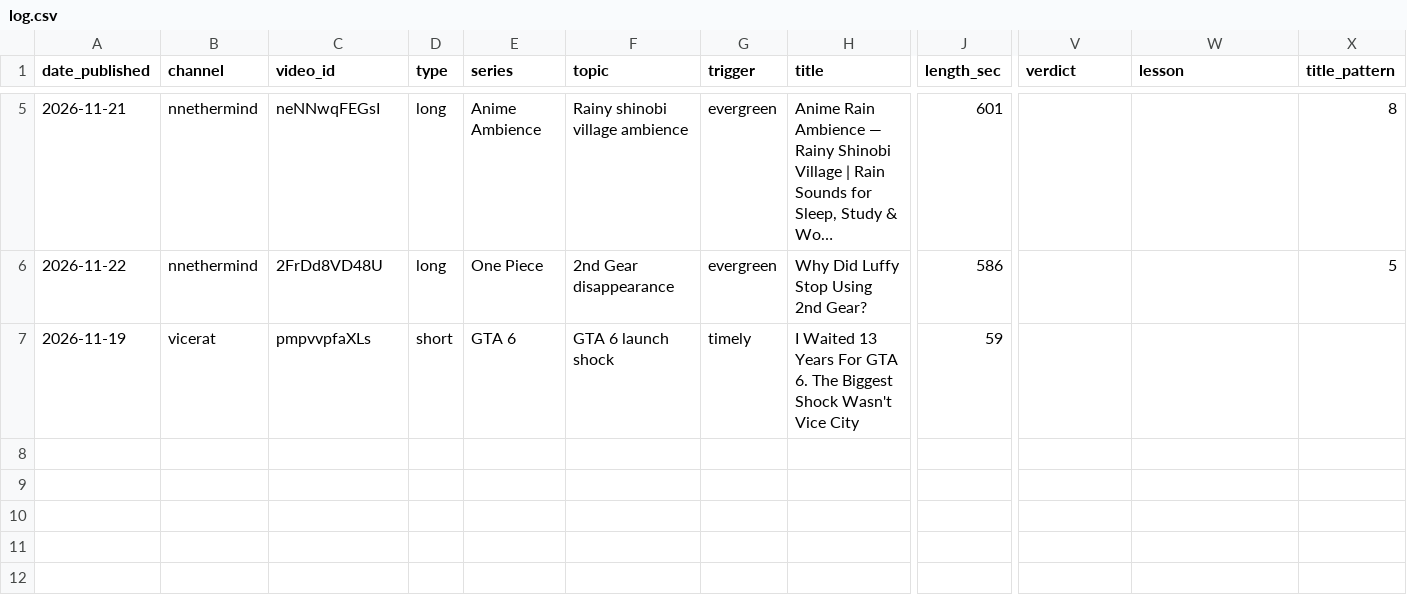
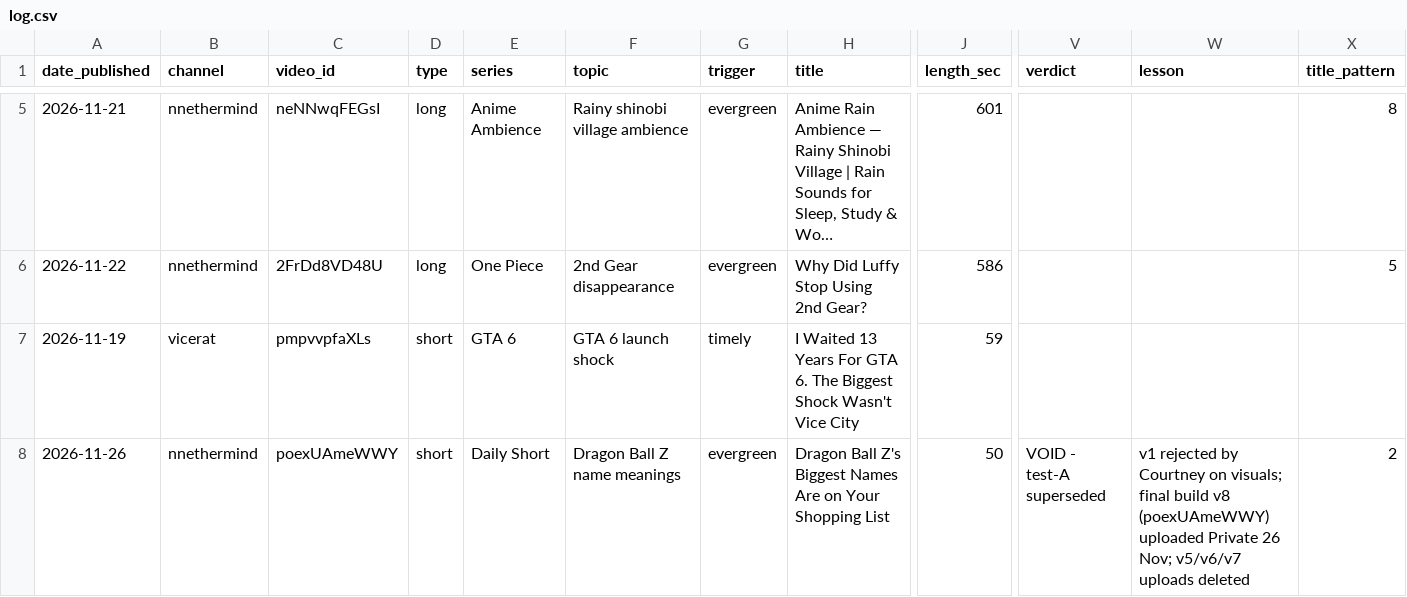
Before and after one commit to nethermind410/nethermind-pipeline, a CSV file: results/log.csv, drawn as a sheet; only a part is shown, gaps mark what is left out; long unchanged cells end in …; rows hold the shown columns only; the diff names each change by its address in the sheet, - before the commit and + after, or states it on an @@ line.

Commit message:
Handoff: DBZ correction (v1 rejected, test-A VOID, final v8 poexUAmeWWY) + Thank You for 50 Subs stills request QUEUED

```diff
--- a/results/log.csv
+++ b/results/log.csv
+row 8: 2026-11-26 | nnethermind | poexUAmeWWY | short | Daily Short | Dragon Ball Z name meanings | evergreen | Dragon Ball Z's Biggest Names Are on Your Shopping List | 50 | VOID - test-A superseded | v1 rejected by Courtney on visuals; final build v8 (poexUAmeWWY) uploaded Private 26 Nov; v5/v6/v7 uploads deleted | 2
```
Also changed, not shown: 1 other file.
